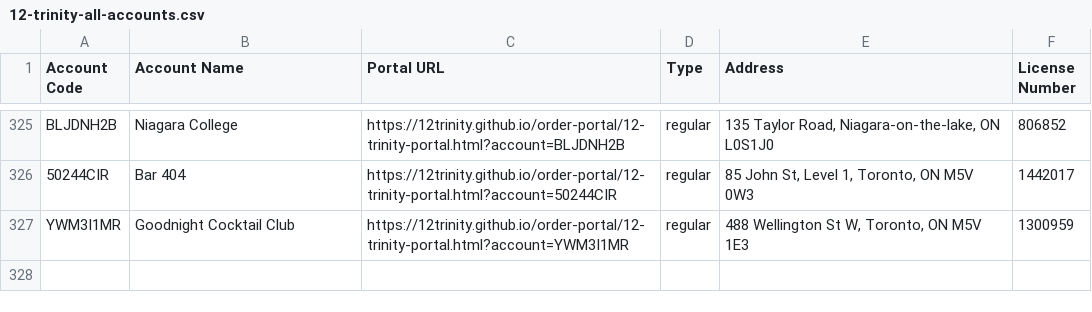
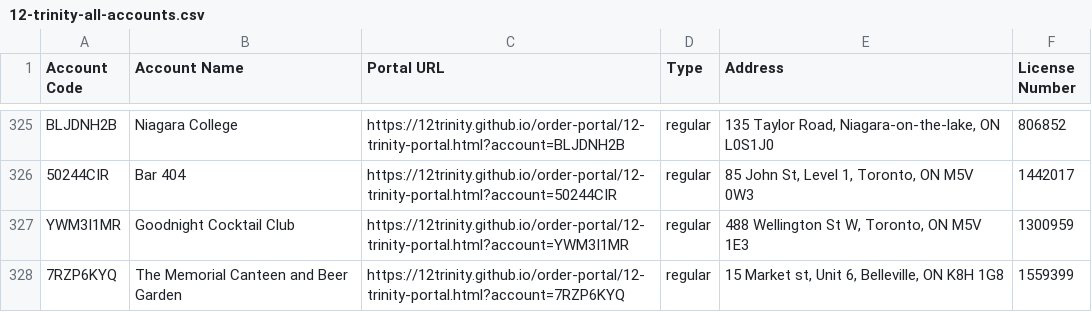
Before and after one commit to 12Trinity/order-portal, a CSV file: 12-trinity-all-accounts.csv, drawn as a sheet; only a part is shown, gaps mark what is left out; the diff names each change by its address in the sheet, - before the commit and + after, or states it on an @@ line.

Commit message:
Add files via upload

```diff
--- a/12-trinity-all-accounts.csv
+++ b/12-trinity-all-accounts.csv
+row 328: 7RZP6KYQ | The Memorial Canteen and Beer Garden | https://12trinity.github.io/order-portal/12-trinity-portal.html?account=7RZP6KYQ | regular | 15 Market st, Unit 6, Belleville, ON K8H 1G8 | 1559399
```
